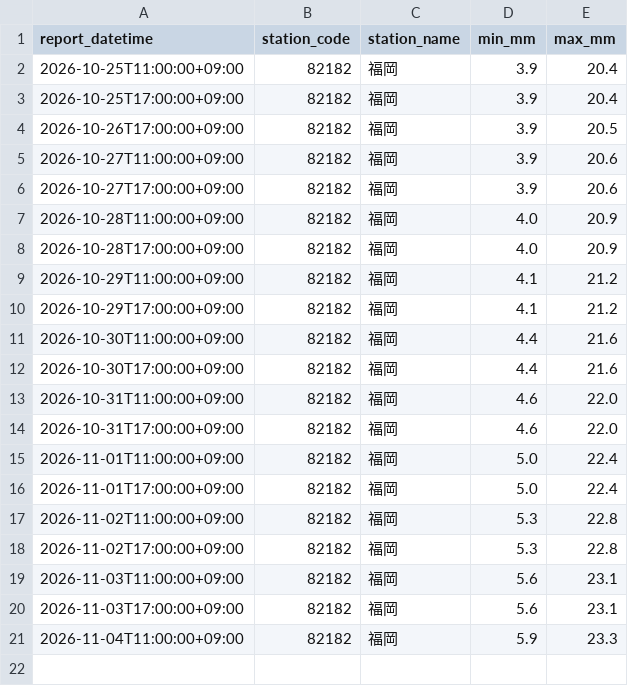
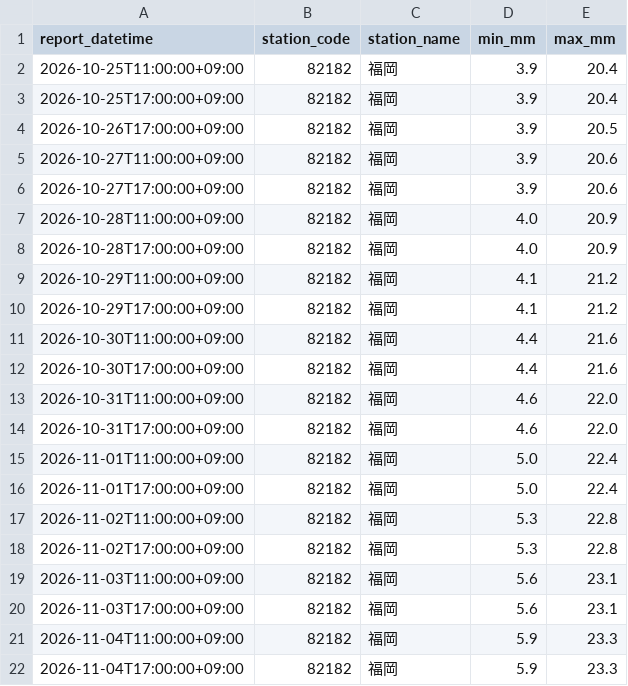
Before and after one commit to yohei-washizaki/fukuoka-dam-outlook, a CSV file: data/normalized/jma_weekly_precip_normal.csv, drawn as a sheet.

```diff
--- a/data/normalized/jma_weekly_precip_normal.csv
+++ b/data/normalized/jma_weekly_precip_normal.csv
@@ -21 +21,2 @@ report_datetime,station_code,station_name,min_mm,max_mm
 2026-11-04T11:00:00+09:00,82182,福岡,5.9,23.3
+2026-11-04T17:00:00+09:00,82182,福岡,5.9,23.3
```
Also changed, not shown: data/normalized/jma_weekly_pop.csv.
